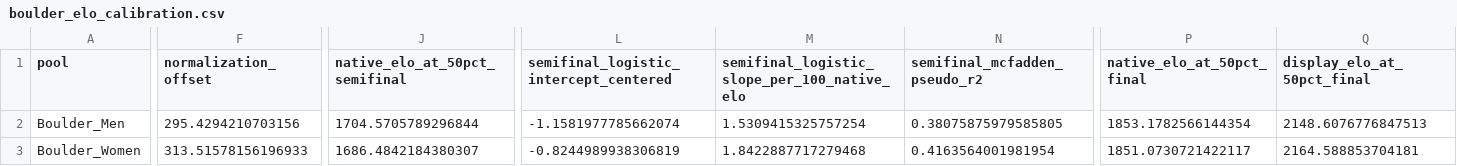
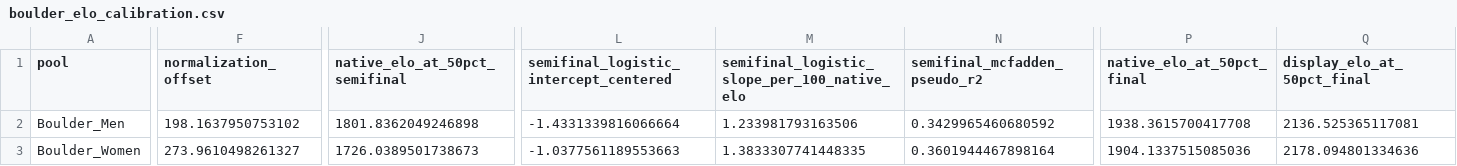
Before and after one commit to doriontheriaultolivier/comp-climbing-projections, a CSV file: data/boulder_elo_calibration.csv, drawn as a sheet; only a part is shown, gaps mark what is left out; the diff covers the shown part only; the diff names each change by its address in the sheet, - before the commit and + after, or states it on an @@ line.

```diff
--- a/data/boulder_elo_calibration.csv
+++ b/data/boulder_elo_calibration.csv
-F2 (normalization_offset): 295.4294210703156
+F2 (normalization_offset): 198.1637950753102
-J2 (native_elo_at_50pct_semifinal): 1704.5705789296844
+J2 (native_elo_at_50pct_semifinal): 1801.8362049246898
-L2: -1.1581977785662074
+L2: -1.4331339816066664
-M2: 1.5309415325757254
+M2: 1.233981793163506
-N2 (semifinal_mcfadden_pseudo_r2): 0.38075875979585805
+N2 (semifinal_mcfadden_pseudo_r2): 0.3429965460680592
-P2 (native_elo_at_50pct_final): 1853.1782566144354
+P2 (native_elo_at_50pct_final): 1938.3615700417708
-Q2 (display_elo_at_50pct_final): 2148.6076776847513
+Q2 (display_elo_at_50pct_final): 2136.525365117081
-F3 (normalization_offset): 313.51578156196933
+F3 (normalization_offset): 273.9610498261327
-J3 (native_elo_at_50pct_semifinal): 1686.4842184380307
+J3 (native_elo_at_50pct_semifinal): 1726.0389501738673
-L3: -0.8244989938306819
+L3: -1.0377561189553663
-M3: 1.8422887717279468
+M3: 1.3833307741448335
-N3 (semifinal_mcfadden_pseudo_r2): 0.4163564001981954
+N3 (semifinal_mcfadden_pseudo_r2): 0.3601944467898164
-P3 (native_elo_at_50pct_final): 1851.0730721422117
+P3 (native_elo_at_50pct_final): 1904.1337515085036
-Q3 (display_elo_at_50pct_final): 2164.588853704181
+Q3 (display_elo_at_50pct_final): 2178.094801334636
```
Also changed, not shown: 41 edited cells elsewhere in this file, data/boulder_context_benchmarks.csv, data/boulder_country_entry_progression.csv, 11 other files.
